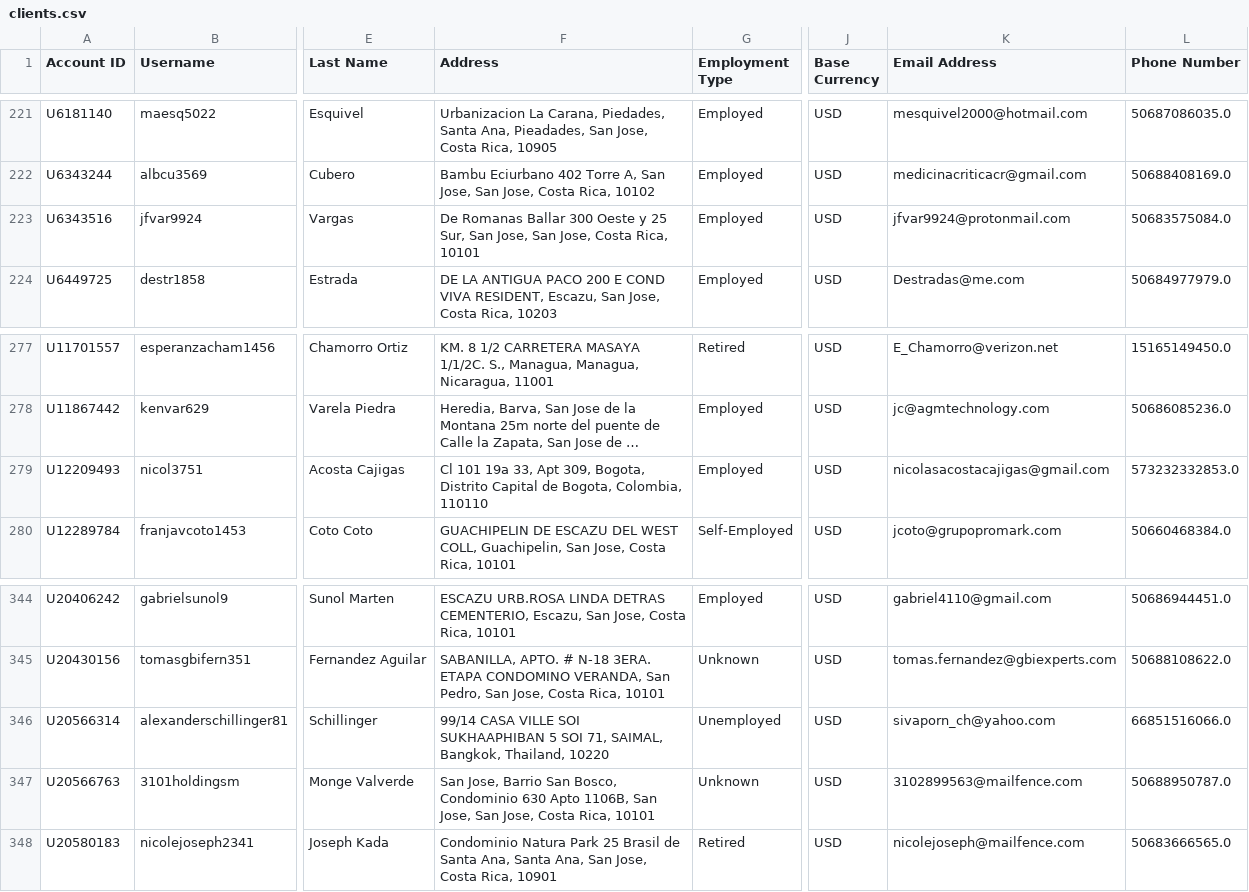
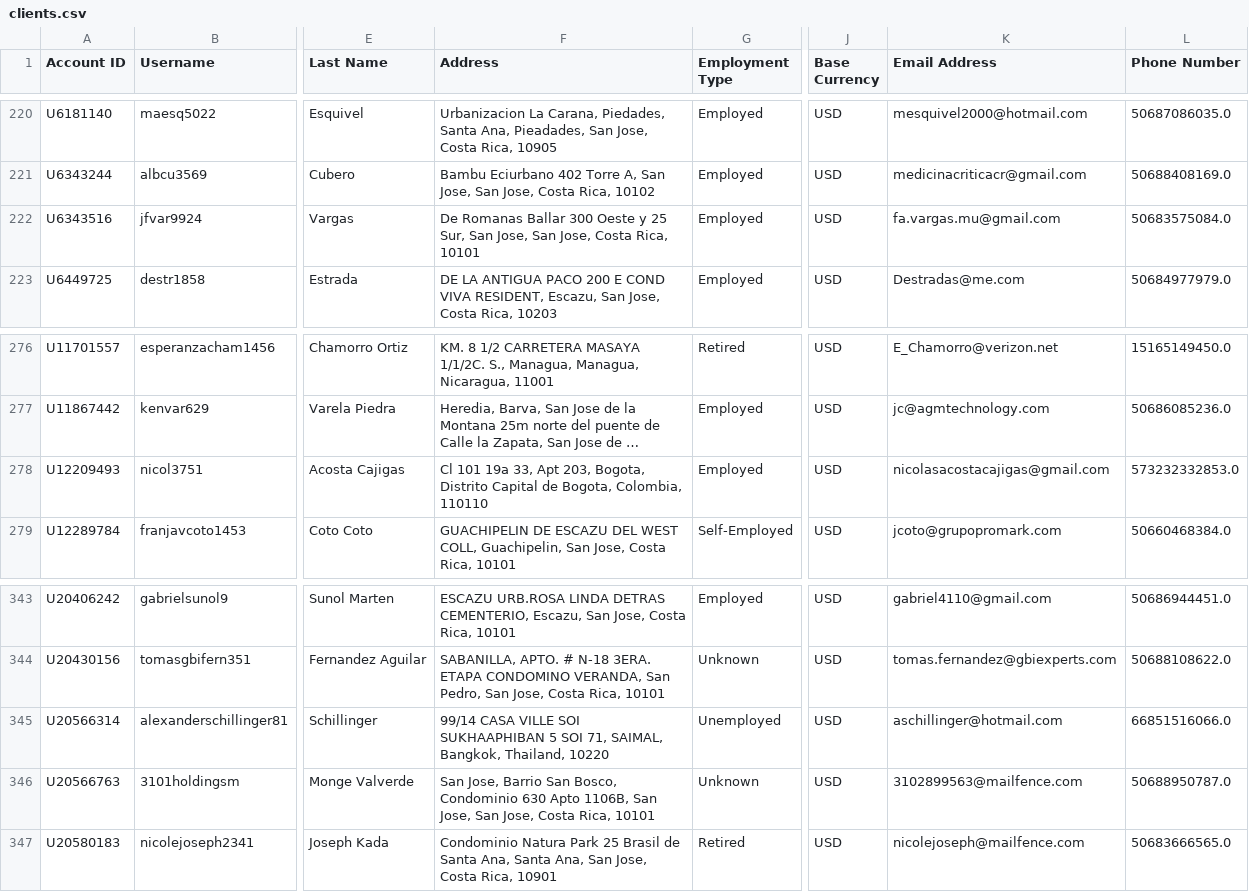
Before and after one commit to agmtrader/agm-api, a CSV file: dev/migration/outputs/clients.csv, drawn as a sheet; only a part is shown, gaps mark what is left out; long unchanged cells end in …; addresses are those after the commit; the diff covers the shown part only; the diff names each change by its address in the sheet, - before the commit and + after, or states it on an @@ line.

Commit message:
Update workflows and data processing scripts
- Added 'dev/' to .gitignore to exclude development files.
- Enhanced cloudbuild.yaml to support manual triggering via workflow_dispatch.
- Modified emails.py to read account data from a CSV file instead of accessing an API.
- Updated sandbox.py to streamline account processing and renamed DataFrame columns for consistency.
- Removed outdated tickets.csv file from outputs.
- Adjusted clients and accounts CSV files for improved data accuracy and consistency.

```diff
--- a/dev/migration/outputs/clients.csv
+++ b/dev/migration/outputs/clients.csv
-K222 (Email Address): jfvar9924@protonmail.com
+K222 (Email Address): fa.vargas.mu@gmail.com
-F278 (Address): …33, Apt 309, Bogota, Distrito…
+F278 (Address): …33, Apt 203, Bogota, Distrito…
-K345 (Email Address): sivaporn_ch@yahoo.com
+K345 (Email Address): aschillinger@hotmail.com
```
Also changed, not shown: 1 removed row and 9 edited cells elsewhere in this file, dev/migration/outputs/all.csv, 10 other files.
